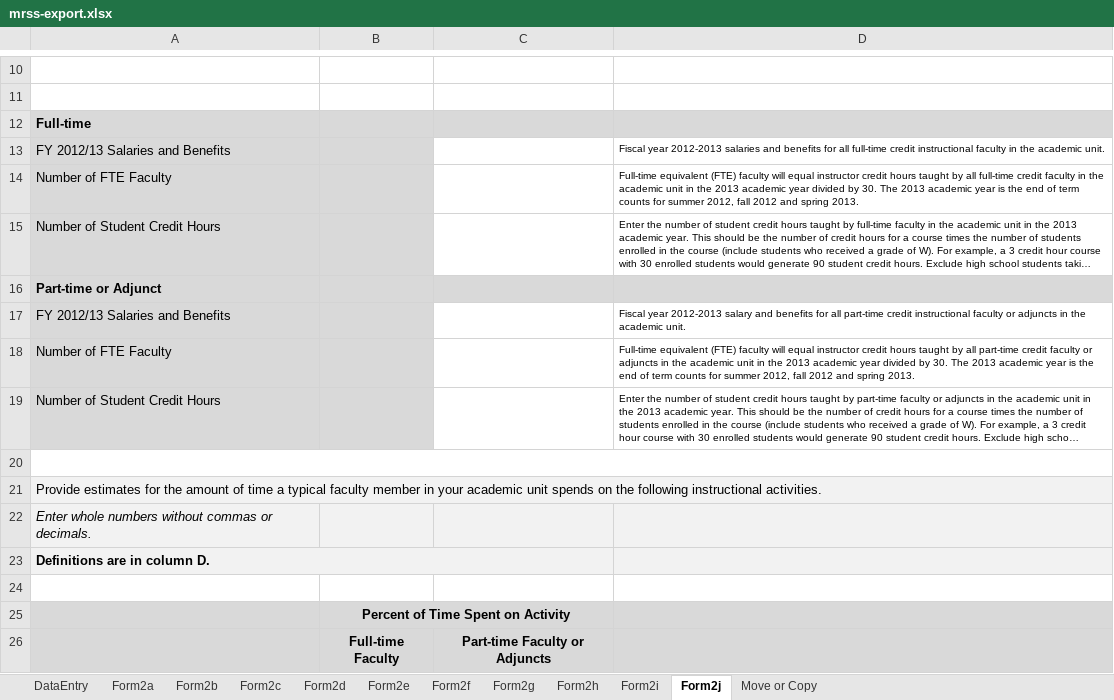
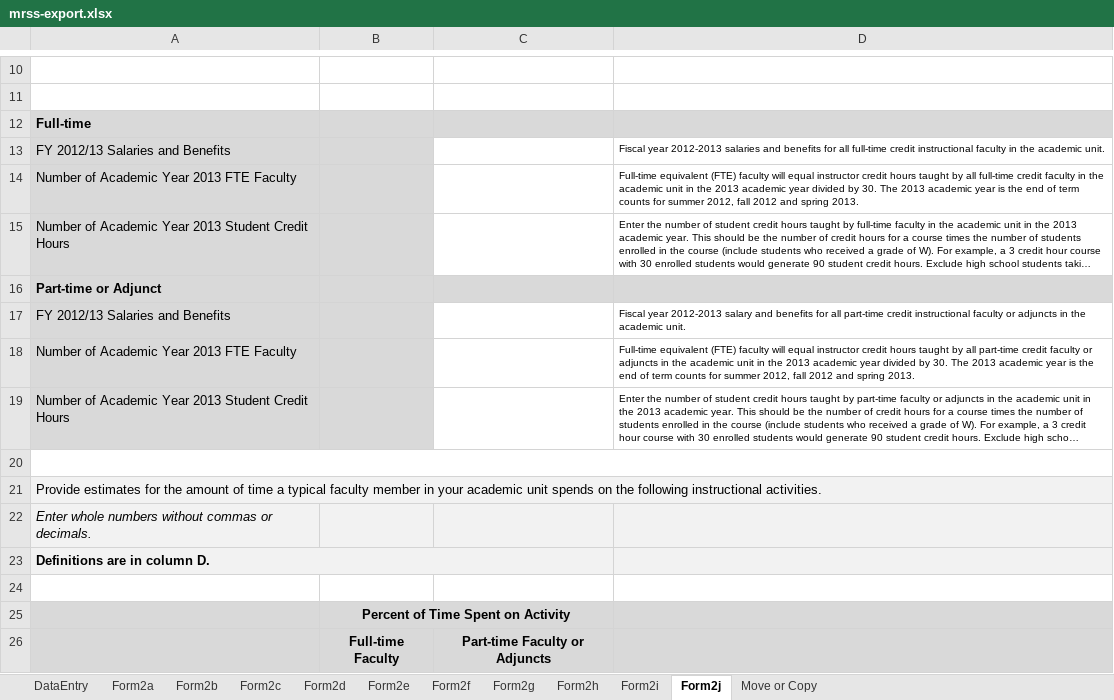
Before and after one commit to personman/mrss, an Excel workbook: data/imports/mrss-export.xlsx, sheet Form2j, drawn as a sheet; only a part is shown, gaps mark what is left out; long unchanged cells end in …; values as stored, in another font and other column widths than the file's, no borders; charts and pictures not drawn; the diff names each change by its address in the sheet, - before the commit and + after, or states it on an @@ line.

Commit message:
fix mrss export formatting

```diff
--- a/data/imports/mrss-export.xlsx (sheet Form2j)
+++ b/data/imports/mrss-export.xlsx (sheet Form2j)
-A14: Number of FTE Faculty
+A14: Number of Academic Year 2013 FTE Faculty
-A15: Number of Student Credit Hours
+A15: Number of Academic Year 2013 Student Credit Hours
-A18: Number of FTE Faculty
+A18: Number of Academic Year 2013 FTE Faculty
-A19: Number of Student Credit Hours
+A19: Number of Academic Year 2013 Student Credit Hours
```
Also changed, not shown: charts or pictures.
